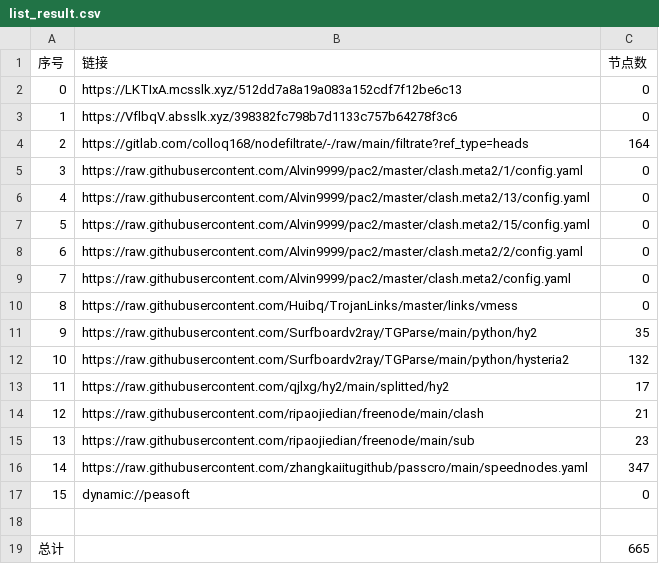
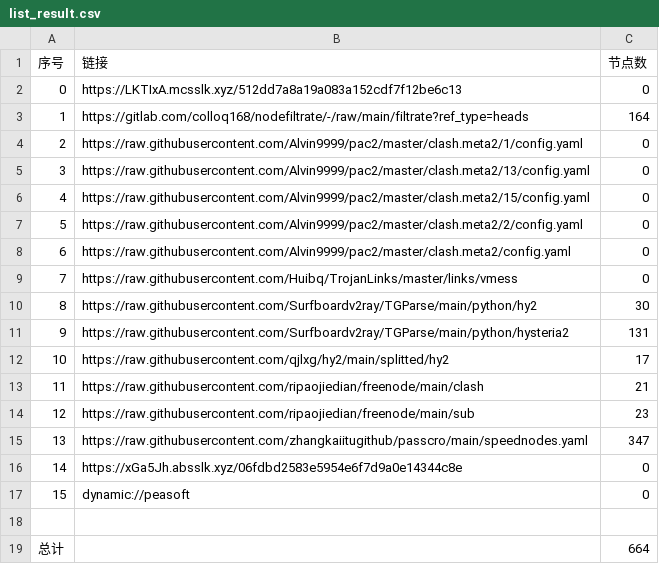
Before and after one commit to yg8080/AutoMergePublicNodes, a CSV file: list_result.csv, drawn as a sheet; removed rows and columns are numbered as before the commit, all else as after; the diff names each change by its address in the sheet, - before the commit and + after, or states it on an @@ line.

```diff
--- a/list_result.csv
+++ b/list_result.csv
-row 3: 1 | https://VflbqV.absslk.xyz/398382fc798b7d1133c757b64278f3c6 | 0
@@ column A (序号) renumbered between rows 3 and 15 @@
-C10 (节点数): 35
+C10 (节点数): 30
-C11 (节点数): 132
+C11 (节点数): 131
+row 16: 14 | https://xGa5Jh.absslk.xyz/06fdbd2583e5954e6f7d9a0e14344c8e | 0
-C19 (节点数): 665
+C19 (节点数): 664
```
Also changed, not shown: 29 other files.
